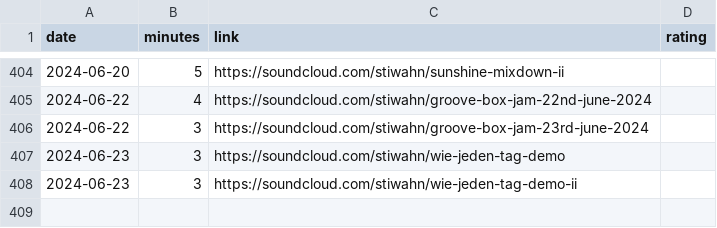
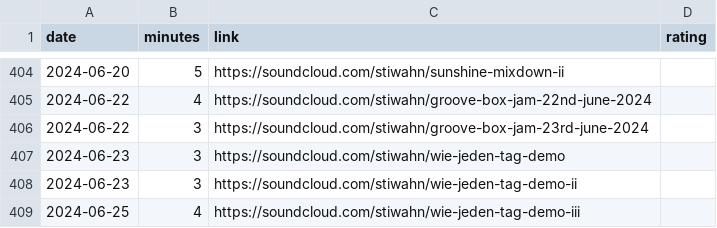
Before and after one commit to bummbummgarage/bummbummgarage.github.io, a CSV file: _data/sessions.csv, drawn as a sheet; only a part is shown, gaps mark what is left out; the diff names each change by its address in the sheet, - before the commit and + after, or states it on an @@ line.

Commit message:
Update sessions.csv

```diff
--- a/_data/sessions.csv
+++ b/_data/sessions.csv
+row 409: 2024-06-25 | 4 | https://soundcloud.com/stiwahn/wie-jeden-tag-demo-iii
```
